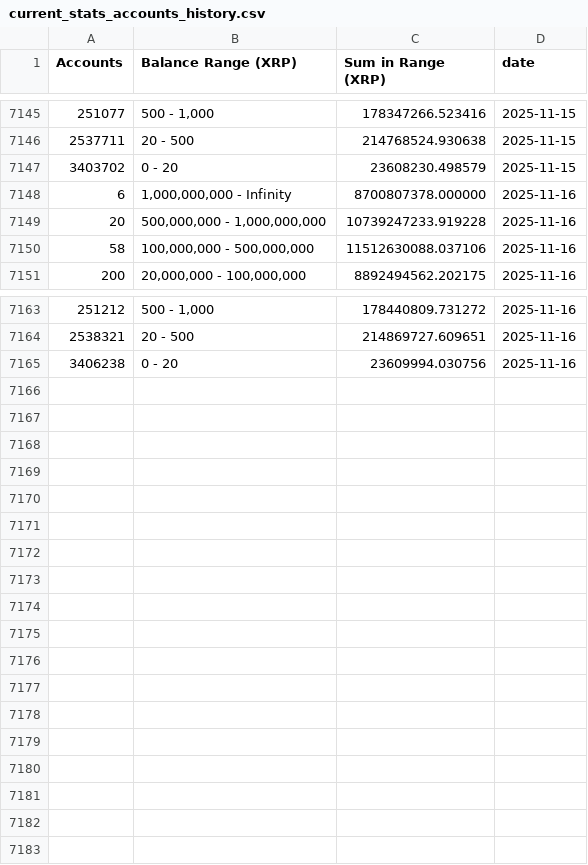
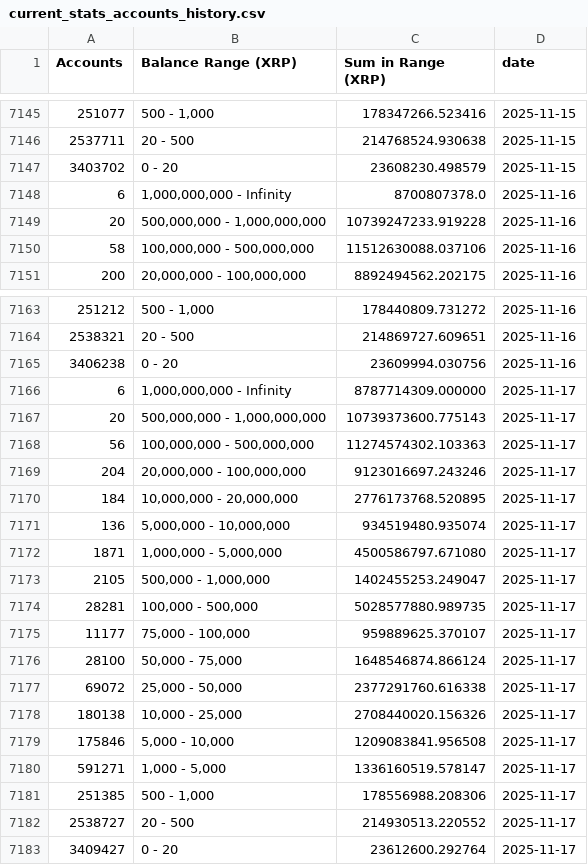
Before and after one commit to DI-main-ai/XRP, a CSV file: csv/current_stats_accounts_history.csv, drawn as a sheet; only a part is shown, gaps mark what is left out.

```diff
--- a/csv/current_stats_accounts_history.csv
+++ b/csv/current_stats_accounts_history.csv
@@ -7147,3 +7147,3 @@ Accounts,Balance Range (XRP),Sum in Range (XRP),date
 3403702,0 - 20,23608230.498579,2025-11-15
-6,"1,000,000,000 - Infinity",8700807378.000000,2025-11-16
+6,"1,000,000,000 - Infinity",8700807378.0,2025-11-16
 20,"500,000,000 - 1,000,000,000",10739247233.919228,2025-11-16
@@ -7165 +7165,19 @@ Accounts,Balance Range (XRP),Sum in Range (XRP),date
 3406238,0 - 20,23609994.030756,2025-11-16
+6,"1,000,000,000 - Infinity",8787714309.000000,2025-11-17
+20,"500,000,000 - 1,000,000,000",10739373600.775143,2025-11-17
+56,"100,000,000 - 500,000,000",11274574302.103363,2025-11-17
+204,"20,000,000 - 100,000,000",9123016697.243246,2025-11-17
+184,"10,000,000 - 20,000,000",2776173768.520895,2025-11-17
+136,"5,000,000 - 10,000,000",934519480.935074,2025-11-17
+1871,"1,000,000 - 5,000,000",4500586797.671080,2025-11-17
+2105,"500,000 - 1,000,000",1402455253.249047,2025-11-17
+28281,"100,000 - 500,000",5028577880.989735,2025-11-17
+11177,"75,000 - 100,000",959889625.370107,2025-11-17
+28100,"50,000 - 75,000",1648546874.866124,2025-11-17
+69072,"25,000 - 50,000",2377291760.616338,2025-11-17
+180138,"10,000 - 25,000",2708440020.156326,2025-11-17
+175846,"5,000 - 10,000",1209083841.956508,2025-11-17
+591271,"1,000 - 5,000",1336160519.578147,2025-11-17
+251385,"500 - 1,000",178556988.208306,2025-11-17
+2538727,20 - 500,214930513.220552,2025-11-17
+3409427,0 - 20,23612600.292764,2025-11-17
```
Also changed, not shown: csv/1,000,000,000_-_Infinity__Series1.csv, csv/1,000,000_-_5,000,000__Series1.csv, 38 other files.
